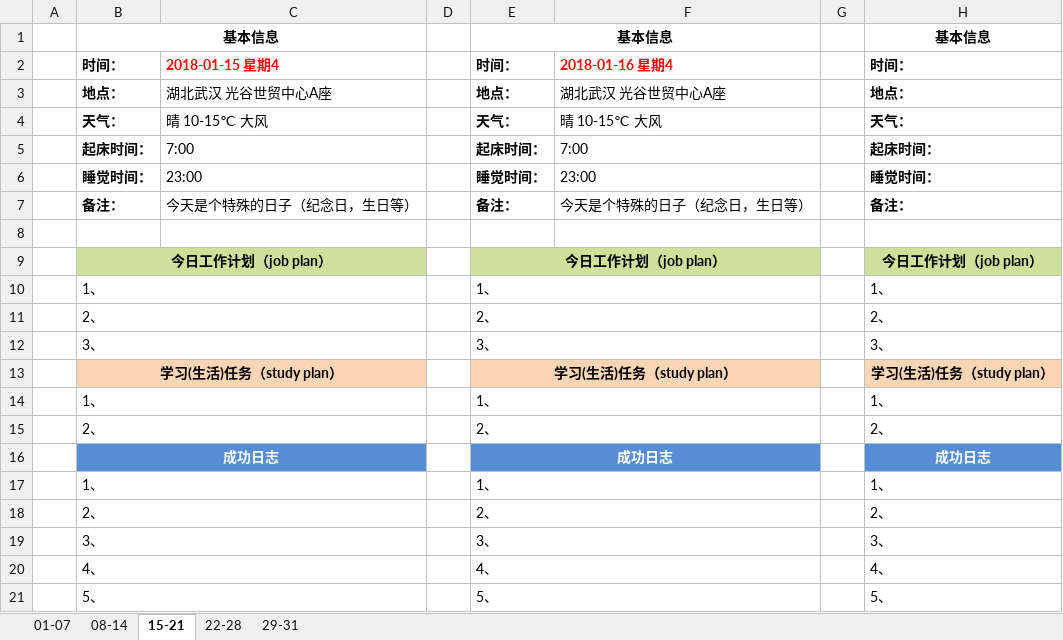
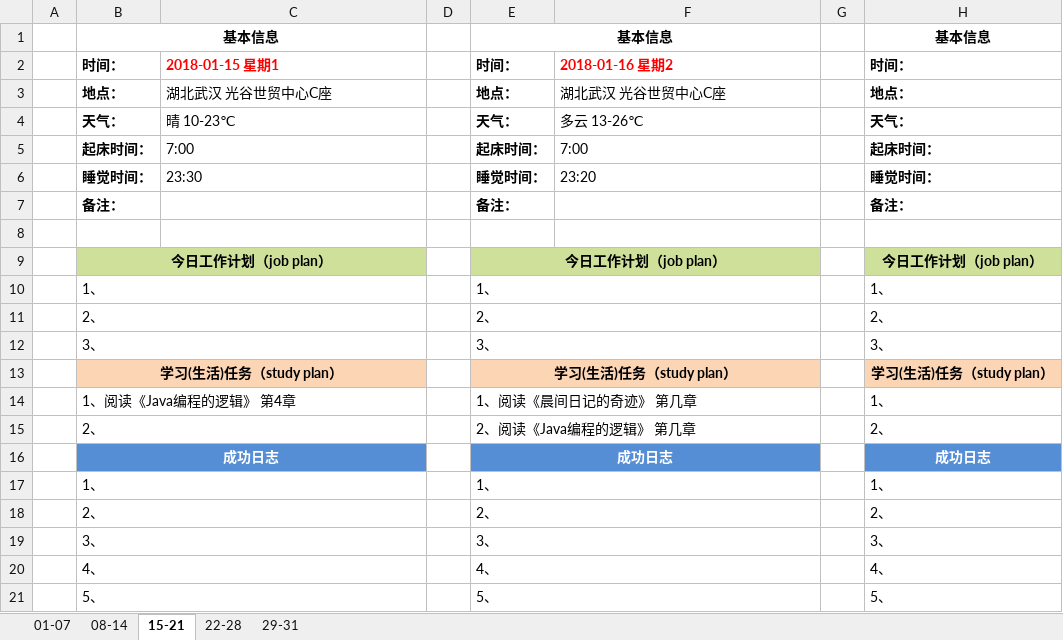
Before and after one commit to shuxiaoxiao/shu-gtd, an Excel workbook: 01-晨间日记/04月晨间日记.xlsx, sheet 15-21, drawn as a sheet; only a part is shown; values as stored, in another font and other column widths than the file's, no borders; the diff names each change by its address in the sheet, - before the commit and + after, or states it on an @@ line.

```diff
--- a/01-晨间日记/04月晨间日记.xlsx (sheet 15-21)
+++ b/01-晨间日记/04月晨间日记.xlsx (sheet 15-21)
-C2: 2018-01-15 星期4
+C2: 2018-01-15 星期1
-F2: 2018-01-16 星期4
+F2: 2018-01-16 星期2
-C3: 湖北武汉 光谷世贸中心A座
+C3: 湖北武汉 光谷世贸中心C座
-F3: 湖北武汉 光谷世贸中心A座
+F3: 湖北武汉 光谷世贸中心C座
-C4: 晴 10-15℃ 大风
+C4: 晴 10-23℃
-F4: 晴 10-15℃ 大风
+F4: 多云 13-26℃
-C6: 23:00
+C6: 23:30
-F6: 23:00
+F6: 23:20
-C7: 今天是个特殊的日子（纪念日，生日等）
+C7: (empty)
-F7: 今天是个特殊的日子（纪念日，生日等）
+F7: (empty)
-B14: 1、
+B14: 1、阅读《Java编程的逻辑》 第4章
-E14: 1、
+E14: 1、阅读《晨间日记的奇迹》 第几章
-E15: 2、
+E15: 2、阅读《Java编程的逻辑》 第几章
```
Also changed, not shown: 02-时间跟踪/04月[每日时间开支].xlsx, 9 other files.
